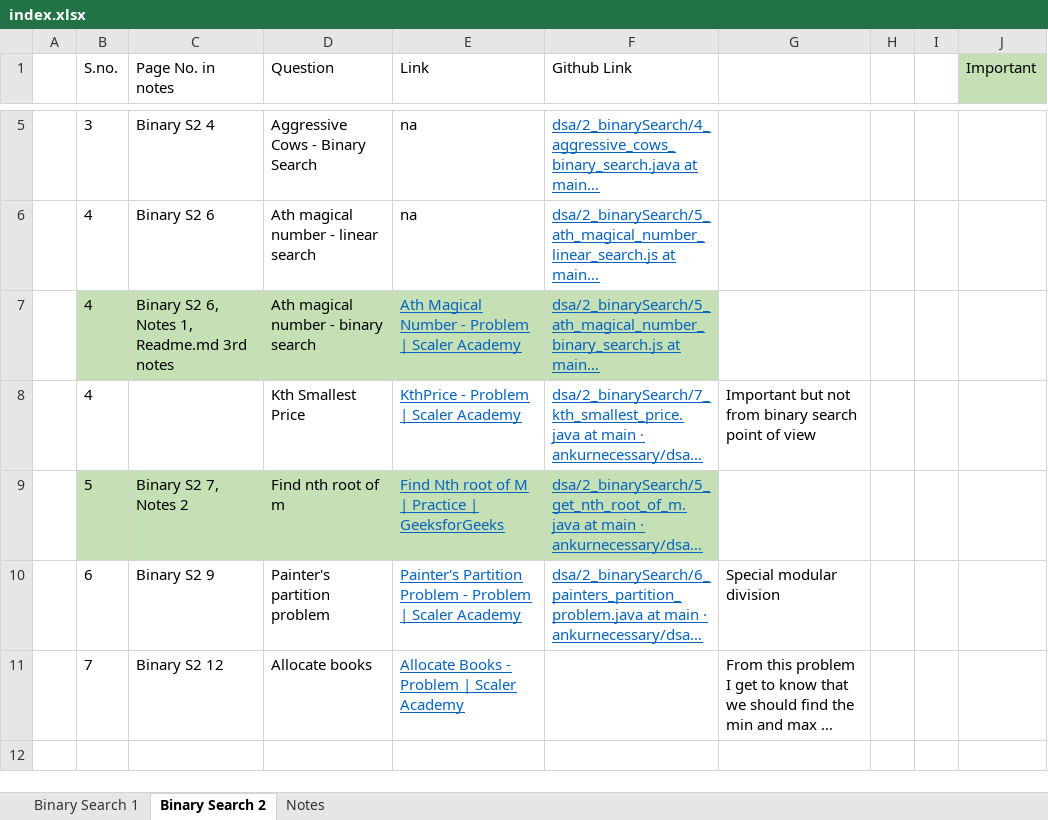
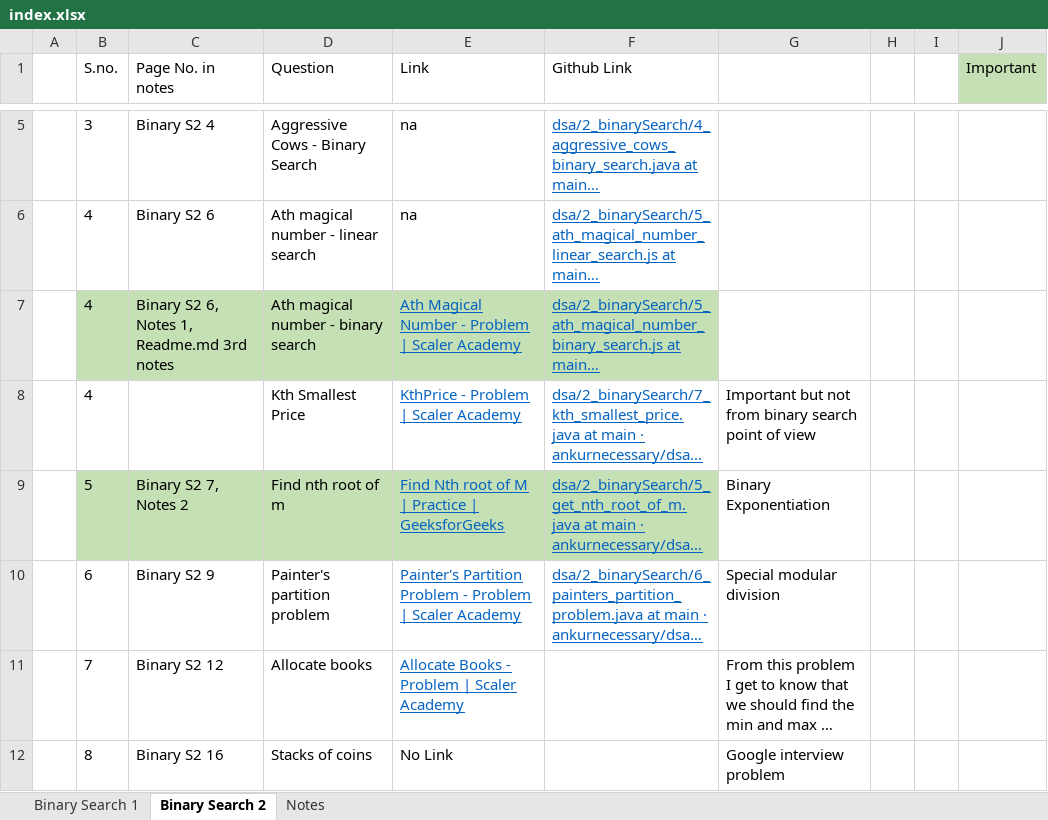
Before and after one commit to ankurnecessary/dsa, an Excel workbook: index.xlsx, sheet Binary Search 2, drawn as a sheet; only a part is shown, gaps mark what is left out; long unchanged cells end in …; values as stored, in another font and other column widths than the file's, no borders; the diff names each change by its address in the sheet, - before the commit and + after, or states it on an @@ line.

Commit message:
Binary Search 2: Stacks of coins

```diff
--- a/index.xlsx (sheet Binary Search 2)
+++ b/index.xlsx (sheet Binary Search 2)
-G9: (empty)
+G9: Binary Exponentiation
+row 12:  | 8 | Binary S2 16 | Stacks of coins | No Link |  | Google interview problem
```
Also changed, not shown: 3 other files.
